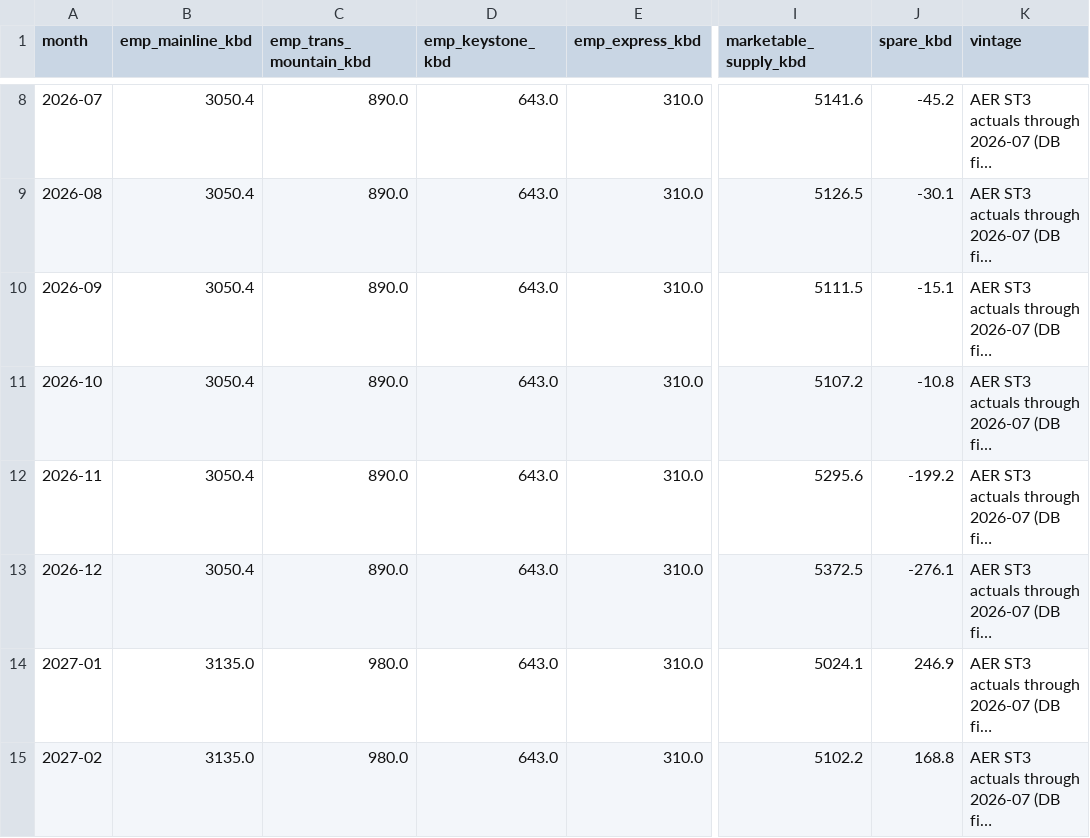
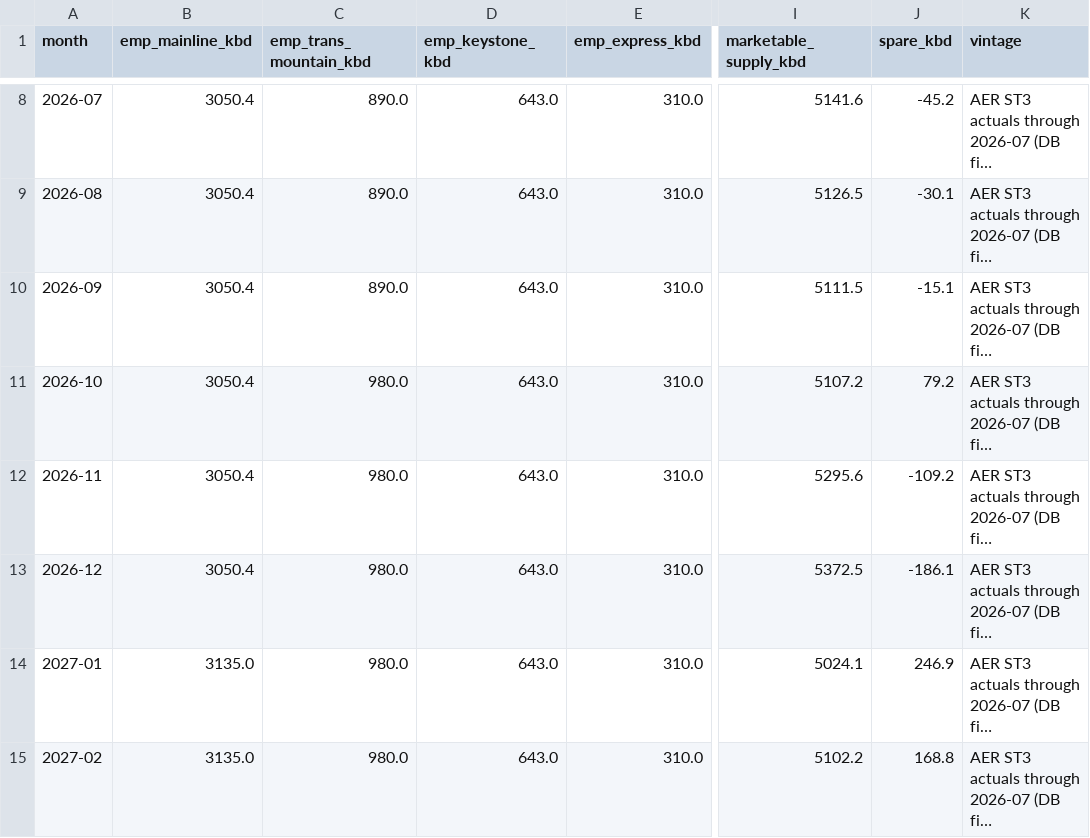
Before and after one commit to heavyreading/heavyreading.ca, a CSV file: data/charts/egress-monthly-supply-capacity.csv, drawn as a sheet; only a part is shown, gaps mark what is left out; long unchanged cells end in …; the diff names each change by its address in the sheet, - before the commit and + after, or states it on an @@ line.

Commit message:
Egress: TMX DRA to Oct 2026 (+90), Express +30 to 2028; 2026 spare +59 -> +81 (surgical)

```diff
--- a/data/charts/egress-monthly-supply-capacity.csv
+++ b/data/charts/egress-monthly-supply-capacity.csv
-C11:C13 (emp_trans_mountain_kbd): 890.0
+C11:C13 (emp_trans_mountain_kbd): 980.0
-J11 (spare_kbd): -10.8
+J11 (spare_kbd): 79.2
-J12 (spare_kbd): -199.2
+J12 (spare_kbd): -109.2
-J13 (spare_kbd): -276.1
+J13 (spare_kbd): -186.1
```
Also changed, not shown: 1 other file.
